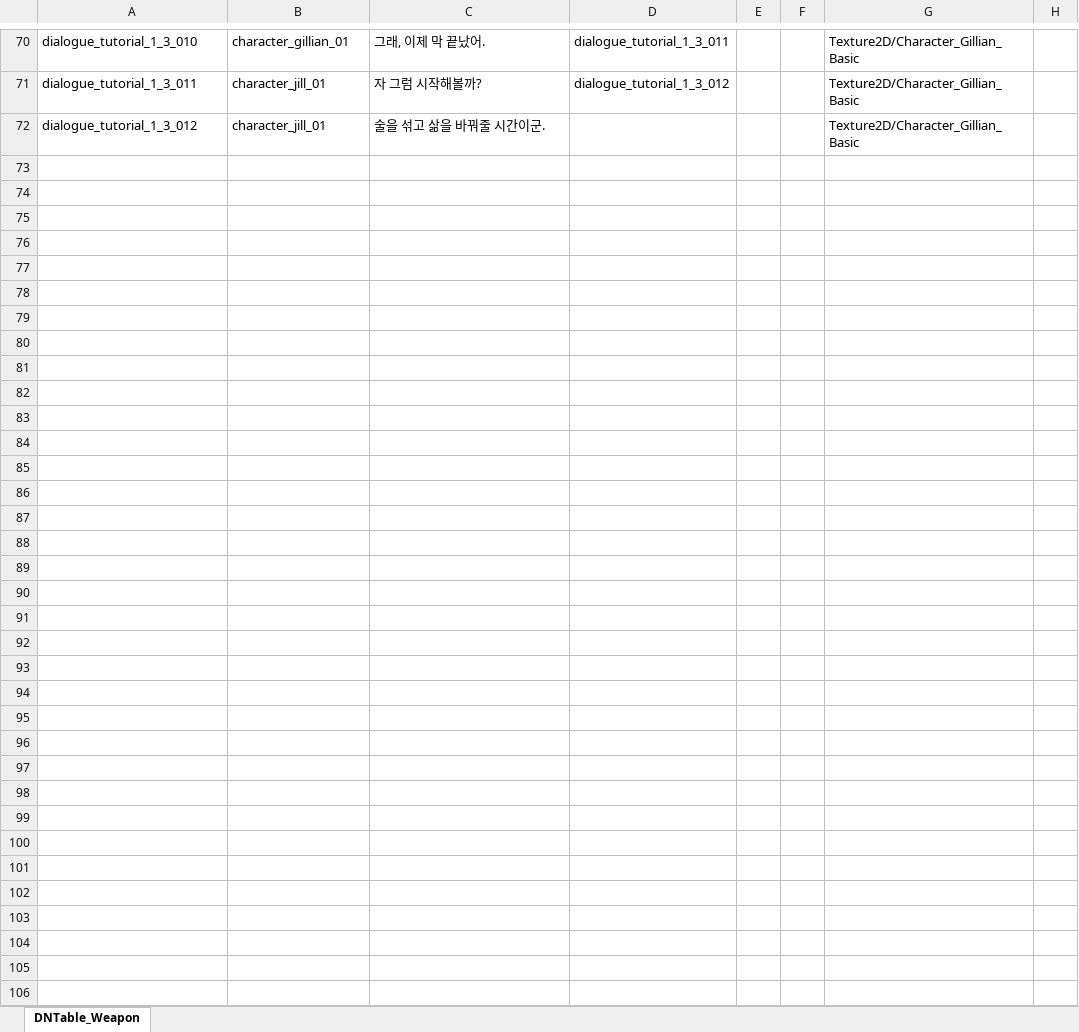
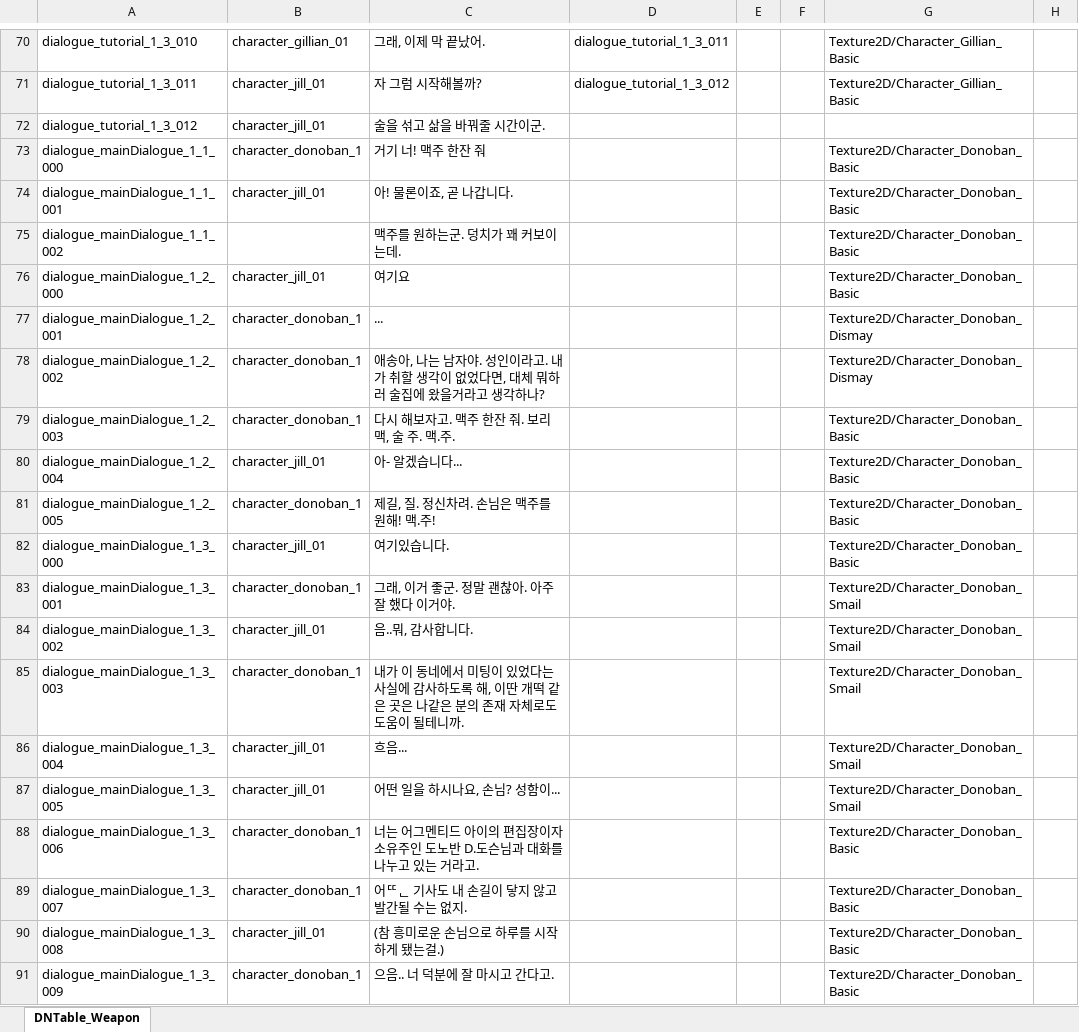
Before and after one commit to TheRainTheRain/2DMainProject, an Excel workbook: JsonConverter/ExcelFiles/MainDialogue.xlsx, sheet DNTable_Weapon, drawn as a sheet; only a part is shown, gaps mark what is left out; values as stored, in another font and other column widths than the file's, no borders; the diff covers the shown part only; the diff names each change by its address in the sheet, - before the commit and + after, or states it on an @@ line.

```diff
--- a/JsonConverter/ExcelFiles/MainDialogue.xlsx (sheet DNTable_Weapon)
+++ b/JsonConverter/ExcelFiles/MainDialogue.xlsx (sheet DNTable_Weapon)
-G72: Texture2D/Character_Gillian_Basic
+G72: (empty)
+row 73: dialogue_mainDialogue_1_1_000 | character_donoban_1 | 거기 너! 맥주 한잔 줘 |  |  |  | Texture2D/Character_Donoban_Basic
+row 74: dialogue_mainDialogue_1_1_001 | character_jill_01 | 아! 물론이죠, 곧 나갑니다. |  |  |  | Texture2D/Character_Donoban_Basic
+row 75: dialogue_mainDialogue_1_1_002 |  | 맥주를 원하는군. 덩치가 꽤 커보이는데. |  |  |  | Texture2D/Character_Donoban_Basic
+row 76: dialogue_mainDialogue_1_2_000 | character_jill_01 | 여기요 |  |  |  | Texture2D/Character_Donoban_Basic
+row 77: dialogue_mainDialogue_1_2_001 | character_donoban_1 | ... |  |  |  | Texture2D/Character_Donoban_Dismay
+row 78: dialogue_mainDialogue_1_2_002 | character_donoban_1 | 애송아, 나는 남자야. 성인이라고. 내가 취할 생각이 없었다면, 대체 뭐하러 술집에 왔을거라고 생각하나? |  |  |  | Texture2D/Character_Donoban_Dismay
+row 79: dialogue_mainDialogue_1_2_003 | character_donoban_1 | 다시 해보자고. 맥주 한잔 줘. 보리 맥, 술 주. 맥.주. |  |  |  | Texture2D/Character_Donoban_Basic
+row 80: dialogue_mainDialogue_1_2_004 | character_jill_01 | 아- 알겠습니다... |  |  |  | Texture2D/Character_Donoban_Basic
+row 81: dialogue_mainDialogue_1_2_005 | character_donoban_1 | 제길, 질. 정신차려. 손님은 맥주를 원해! 맥.주! |  |  |  | Texture2D/Character_Donoban_Basic
+row 82: dialogue_mainDialogue_1_3_000 | character_jill_01 | 여기있습니다. |  |  |  | Texture2D/Character_Donoban_Basic
+row 83: dialogue_mainDialogue_1_3_001 | character_donoban_1 | 그래, 이거 좋군. 정말 괜찮아. 아주 잘 했다 이거야. |  |  |  | Texture2D/Character_Donoban_Smail
+row 84: dialogue_mainDialogue_1_3_002 | character_jill_01 | 음..뭐, 감사합니다. |  |  |  | Texture2D/Character_Donoban_Smail
+row 85: dialogue_mainDialogue_1_3_003 | character_donoban_1 | 내가 이 동네에서 미팅이 있었다는 사실에 감사하도록 해, 이딴 개떡 같은 곳은 나같은 분의 존재 자체로도 도움이 될테니까. |  |  |  | Texture2D/Character_Donoban_Smail
+row 86: dialogue_mainDialogue_1_3_004 | character_jill_01 | 흐음... |  |  |  | Texture2D/Character_Donoban_Smail
+row 87: dialogue_mainDialogue_1_3_005 | character_jill_01 | 어떤 일을 하시나요, 손님? 성함이... |  |  |  | Texture2D/Character_Donoban_Smail
+row 88: dialogue_mainDialogue_1_3_006 | character_donoban_1 | 너는 어그멘티드 아이의 편집장이자 소유주인 도노반 D.도슨님과 대화를 나누고 있는 거라고. |  |  |  | Texture2D/Character_Donoban_Basic
+row 89: dialogue_mainDialogue_1_3_007 | character_donoban_1 | 어ᄄᆫ 기사도 내 손길이 닿지 않고 발간될 수는 없지. |  |  |  | Texture2D/Character_Donoban_Basic
+row 90: dialogue_mainDialogue_1_3_008 | character_jill_01 | (참 흥미로운 손님으로 하루를 시작하게 됐는걸.) |  |  |  | Texture2D/Character_Donoban_Basic
+row 91: dialogue_mainDialogue_1_3_009 | character_donoban_1 | 으음.. 너 덕분에 잘 마시고 간다고. |  |  |  | Texture2D/Character_Donoban_Basic
```
Also changed, not shown: 31 added rows elsewhere in this sheet, JsonConverter/ExcelFiles/Character.xlsx, JsonConverter/ExcelFiles/MainDialogueGroup.xlsx, 12 other files.
